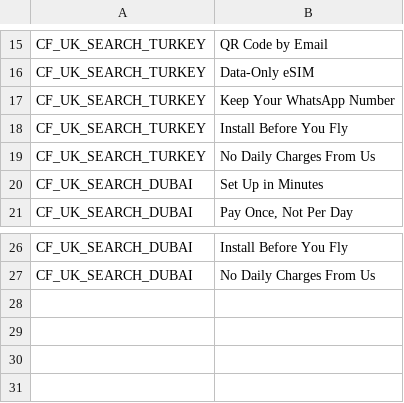
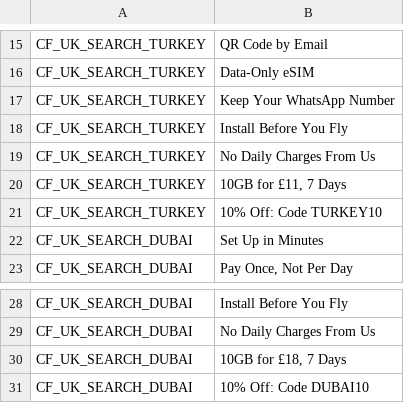
Before and after one commit to vstrategy101-sudo/TNT, a CSV file: clients/calafly/uk-launch-oct26/google-search/editor/08_callouts.csv, drawn as a sheet; only a part is shown, gaps mark what is left out; the diff names each change by its address in the sheet, - before the commit and + after, or states it on an @@ line.

```diff
--- a/clients/calafly/uk-launch-oct26/google-search/editor/08_callouts.csv
+++ b/clients/calafly/uk-launch-oct26/google-search/editor/08_callouts.csv
+row 20: CF_UK_SEARCH_TURKEY | 10GB for £11, 7 Days
+row 21: CF_UK_SEARCH_TURKEY | 10% Off: Code TURKEY10
+row 30: CF_UK_SEARCH_DUBAI | 10GB for £18, 7 Days
+row 31: CF_UK_SEARCH_DUBAI | 10% Off: Code DUBAI10
```
Also changed, not shown: clients/calafly/uk-launch-oct26/copy/google_rsa.csv, clients/calafly/uk-launch-oct26/copy/meta_ads.csv, 7 other files.
